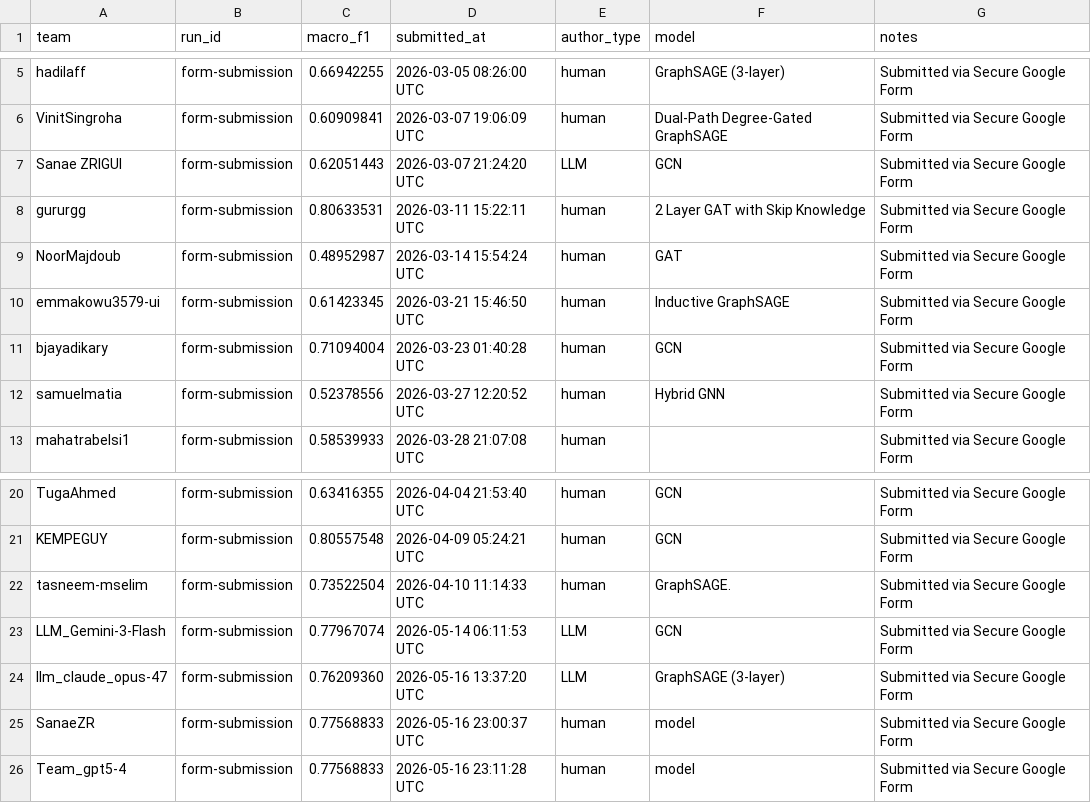
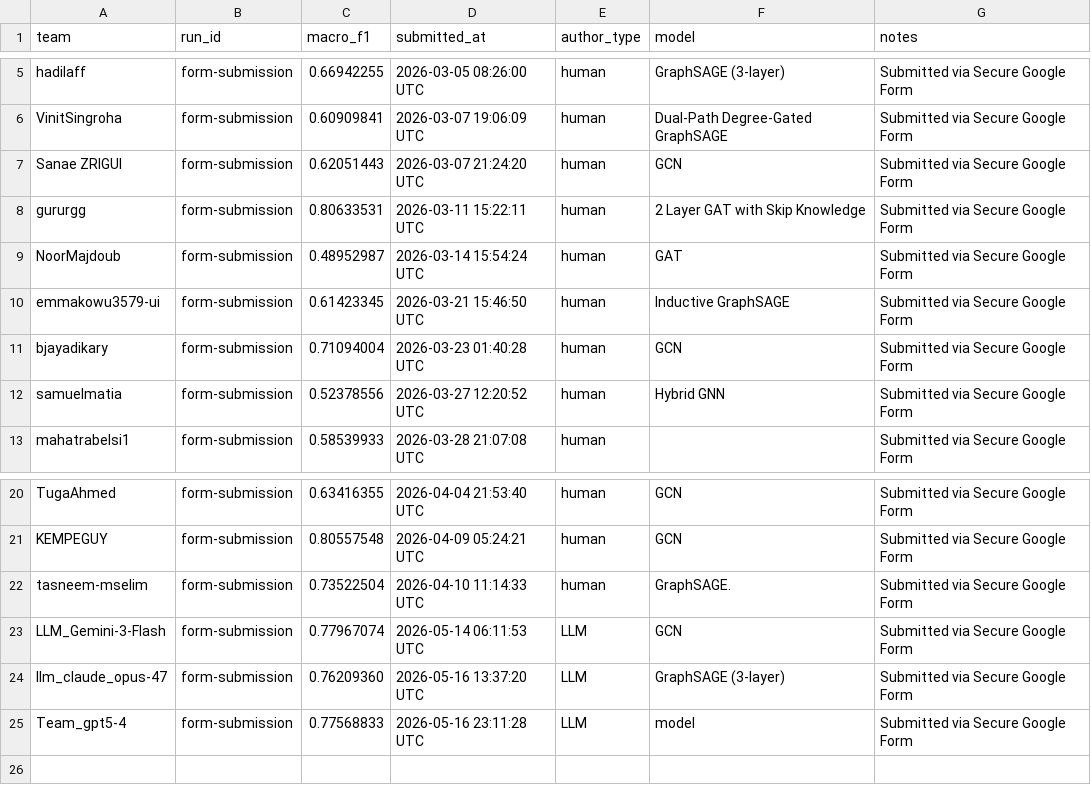
Before and after one commit to emmakowu3579-ui/GraphFMD, a CSV file: leaderboard/leaderboard.csv, drawn as a sheet; only a part is shown, gaps mark what is left out.

Commit message:
Update leaderboard.csv

```diff
--- a/leaderboard/leaderboard.csv
+++ b/leaderboard/leaderboard.csv
@@ -6,3 +6,3 @@ hadilaff,form-submission,0.66942255,2026-03-05 08:26:00 UTC,human,GraphSAGE (3-l
 VinitSingroha,form-submission,0.60909841,2026-03-07 19:06:09 UTC,human,Dual-Path Degree-Gated GraphSAGE,Submitted via Secure Google Form
-Sanae ZRIGUI,form-submission,0.62051443,2026-03-07 21:24:20 UTC,LLM,GCN ,Submitted via Secure Google Form
+Sanae ZRIGUI,form-submission,0.62051443,2026-03-07 21:24:20 UTC,human,GCN ,Submitted via Secure Google Form
 gururgg,form-submission,0.80633531,2026-03-11 15:22:11 UTC,human,2 Layer GAT with Skip Knowledge,Submitted via Secure Google Form
@@ -24,3 +24,2 @@ LLM_Gemini-3-Flash,form-submission,0.77967074,2026-05-14 06:11:53 UTC,LLM,GCN,Su
 llm_claude_opus-47,form-submission,0.76209360,2026-05-16 13:37:20 UTC,LLM,GraphSAGE (3-layer),Submitted via Secure Google Form
-SanaeZR,form-submission,0.77568833,2026-05-16 23:00:37 UTC,human,model,Submitted via Secure Google Form
-Team_gpt5-4,form-submission,0.77568833,2026-05-16 23:11:28 UTC,human,model,Submitted via Secure Google Form
+Team_gpt5-4,form-submission,0.77568833,2026-05-16 23:11:28 UTC,LLM,model,Submitted via Secure Google Form
```
